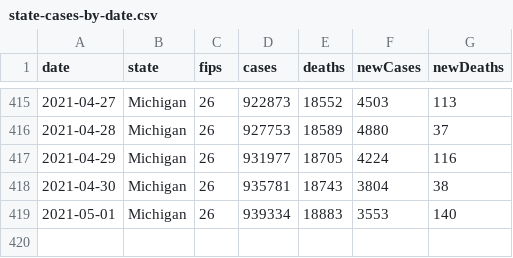
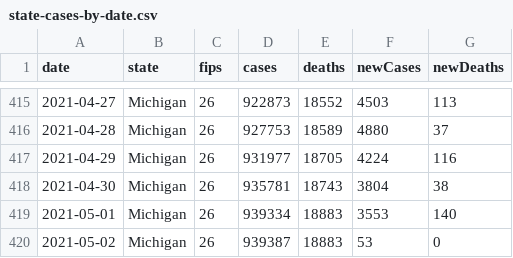
Before and after one commit to damaneice/covid-19, a CSV file: src/data/state-cases-by-date.csv, drawn as a sheet; only a part is shown, gaps mark what is left out.

Commit message:
Update Covid case data 202105031207

```diff
--- a/src/data/state-cases-by-date.csv
+++ b/src/data/state-cases-by-date.csv
@@ -419 +419,2 @@ date,state,fips,cases,deaths,newCases,newDeaths
 2021-05-01,Michigan,26,939334,18883,3553,140
+2021-05-02,Michigan,26,939387,18883,53,0
```
Also changed, not shown: 1 other file.
